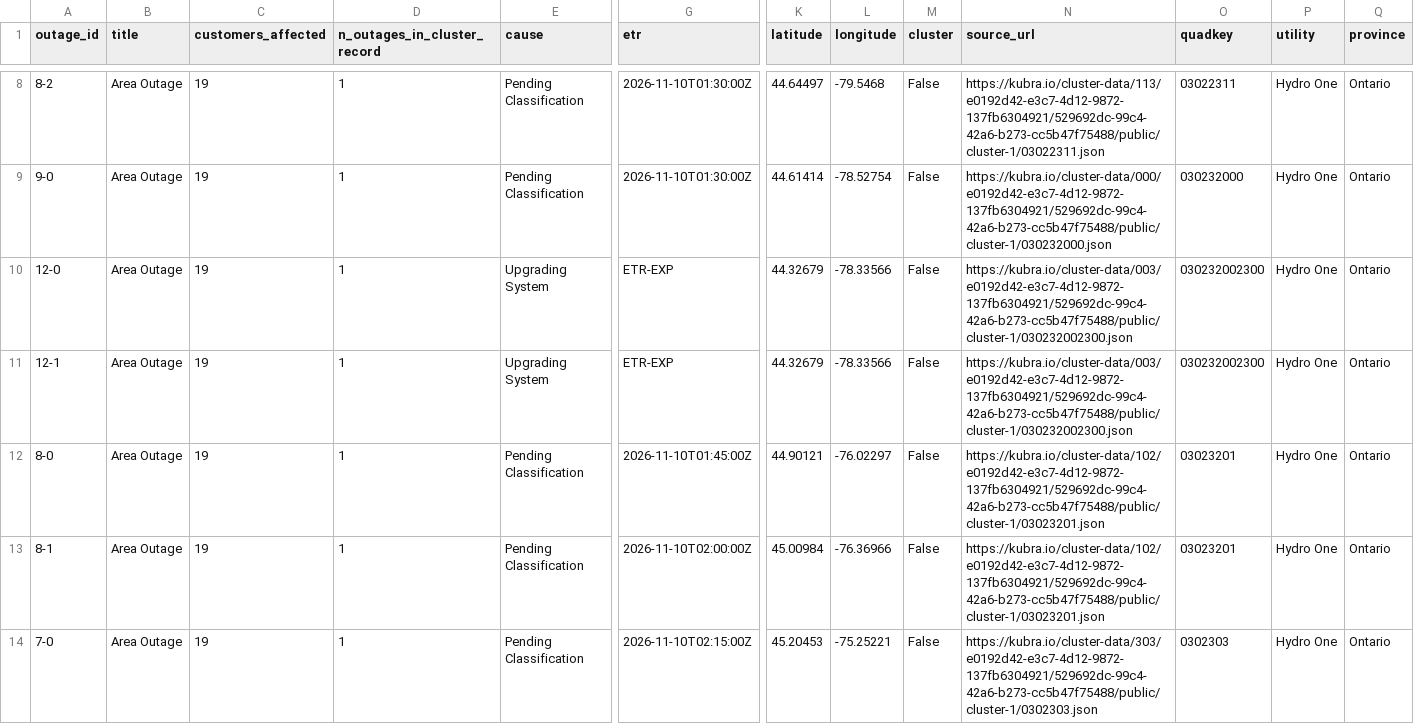
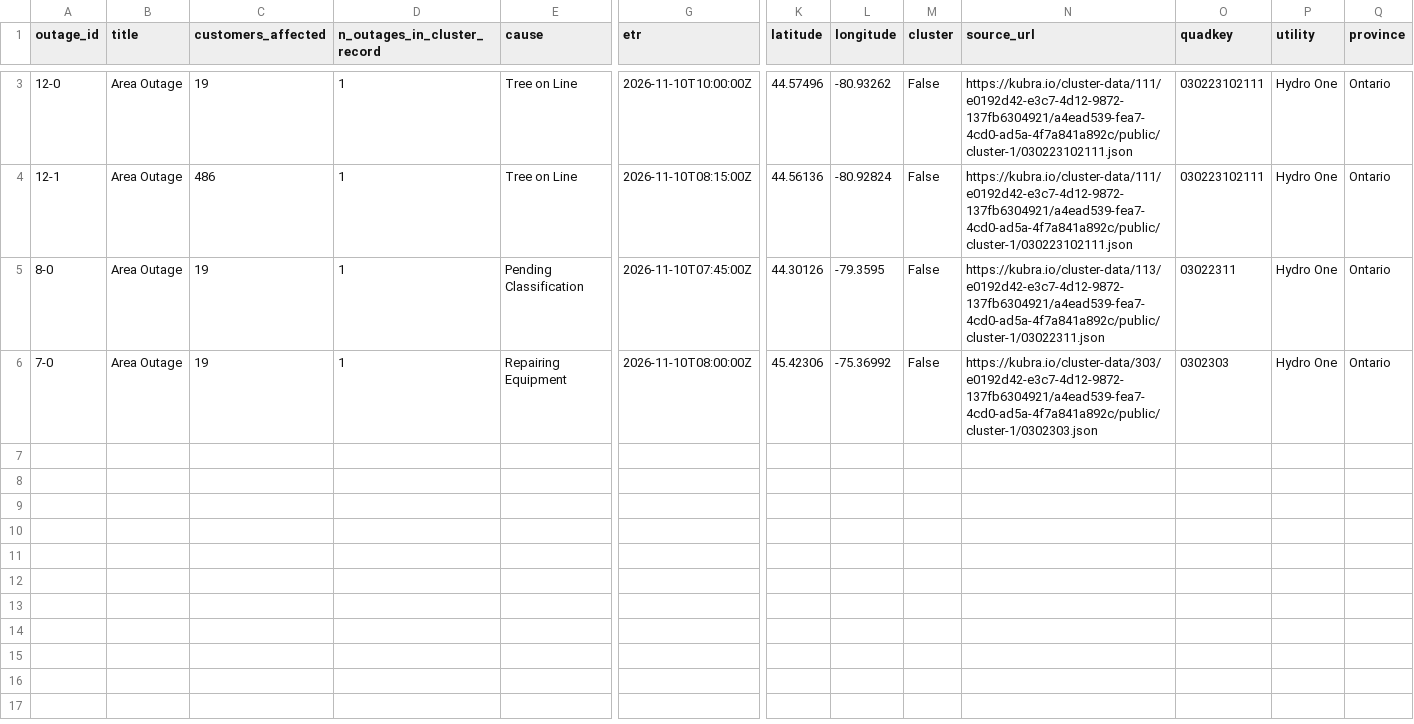
Before and after one commit to Nyu13/bc-hydro-vegetation-risk-demo-public, a CSV file: data/archives/hydro_one_outages/latest/outages.csv, drawn as a sheet; only a part is shown, gaps mark what is left out; removed rows and columns are numbered as before the commit, all else as after; rows hold the shown columns only; the diff covers the shown part only; the diff names each change by its address in the sheet, - before the commit and + after, or states it on an @@ line.

```diff
--- a/data/archives/hydro_one_outages/latest/outages.csv
+++ b/data/archives/hydro_one_outages/latest/outages.csv
-row 8: 8-2 | Area Outage | 19 | 1 | Pending Classification | 2026-11-10T01:30:00Z | 44.64497 | -79.5468 | False | https://kubra.io/cluster-data/113/e0192d42-e3c7-4d12-9872-137fb6304921/529692dc-99c4-42a6-b273-cc5b47f75488/public/cluster-1/03022311.json | 03022311 | Hydro One | Ontario
-row 9: 9-0 | Area Outage | 19 | 1 | Pending Classification | 2026-11-10T01:30:00Z | 44.61414 | -78.52754 | False | https://kubra.io/cluster-data/000/e0192d42-e3c7-4d12-9872-137fb6304921/529692dc-99c4-42a6-b273-cc5b47f75488/public/cluster-1/030232000.json | 030232000 | Hydro One | Ontario
-E3:E4 (cause): Upgrading System
+E3:E4 (cause): Tree on Line
-G3 (etr): ETR-EXP
+G3 (etr): 2026-11-10T10:00:00Z
-K3 (latitude): 44.32679
+K3 (latitude): 44.57496
-L3 (longitude): -78.33566
+L3 (longitude): -80.93262
-N3:N4 (source_url): https://kubra.io/cluster-data/003/e0192d42-e3c7-4d12-9872-137fb6304921/529692dc-99c4-42a6-b273-cc5b47f75488/public/cluster-1/030232002300.json
+N3:N4 (source_url): https://kubra.io/cluster-data/111/e0192d42-e3c7-4d12-9872-137fb6304921/a4ead539-fea7-4cd0-ad5a-4f7a841a892c/public/cluster-1/030223102111.json
-O3:O4 (quadkey): 030232002300
+O3:O4 (quadkey): 030223102111
-C4 (customers_affected): 19
+C4 (customers_affected): 486
-G4 (etr): ETR-EXP
+G4 (etr): 2026-11-10T08:15:00Z
-K4 (latitude): 44.32679
+K4 (latitude): 44.56136
-L4 (longitude): -78.33566
+L4 (longitude): -80.92824
-G5 (etr): 2026-11-10T01:45:00Z
+G5 (etr): 2026-11-10T07:45:00Z
-K5 (latitude): 44.90121
+K5 (latitude): 44.30126
-L5 (longitude): -76.02297
+L5 (longitude): -79.3595
-N5 (source_url): https://kubra.io/cluster-data/102/e0192d42-e3c7-4d12-9872-137fb6304921/529692dc-99c4-42a6-b273-cc5b47f75488/public/cluster-1/03023201.json
+N5 (source_url): https://kubra.io/cluster-data/113/e0192d42-e3c7-4d12-9872-137fb6304921/a4ead539-fea7-4cd0-ad5a-4f7a841a892c/public/cluster-1/03022311.json
-O5 (quadkey): 03023201
+O5 (quadkey): 03022311
-row 13: 8-1 | Area Outage | 19 | 1 | Pending Classification | 2026-11-10T02:00:00Z | 45.00984 | -76.36966 | False | https://kubra.io/cluster-data/102/e0192d42-e3c7-4d12-9872-137fb6304921/529692dc-99c4-42a6-b273-cc5b47f75488/public/cluster-1/03023201.json | 03023201 | Hydro One | Ontario
-E6 (cause): Pending Classification
+E6 (cause): Repairing Equipment
-G6 (etr): 2026-11-10T02:15:00Z
+G6 (etr): 2026-11-10T08:00:00Z
-K6 (latitude): 45.20453
+K6 (latitude): 45.42306
-L6 (longitude): -75.25221
+L6 (longitude): -75.36992
-N6 (source_url): https://kubra.io/cluster-data/303/e0192d42-e3c7-4d12-9872-137fb6304921/529692dc-99c4-42a6-b273-cc5b47f75488/public/cluster-1/0302303.json
+N6 (source_url): https://kubra.io/cluster-data/303/e0192d42-e3c7-4d12-9872-137fb6304921/a4ead539-fea7-4cd0-ad5a-4f7a841a892c/public/cluster-1/0302303.json
```
Also changed, not shown: 5 removed rows and 1 edited cell elsewhere in this file, data/archives/hydro_one_outages/archive_index.csv, data/archives/hydro_one_outages/outages.csv, 7 other files.
